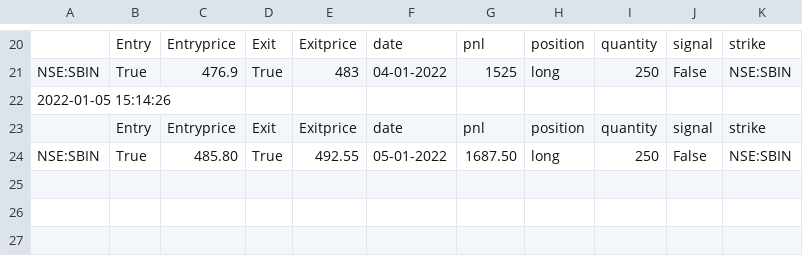
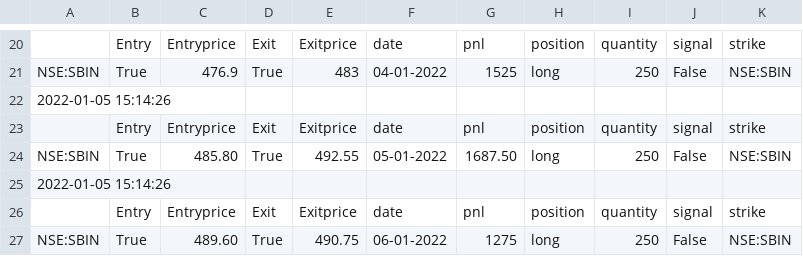
Before and after one commit to pragathi2016/stream, a CSV file: sbin.csv, drawn as a sheet; only a part is shown, gaps mark what is left out.

```diff
--- a/sbin.csv
+++ b/sbin.csv
@@ -24 +24,4 @@ NSE:SBIN,True,476.9,True,483,04-01-2022,1525,long,250,False,NSE:SBIN
 NSE:SBIN,True,485.80,True,492.55,05-01-2022,1687.50,long,250,False,NSE:SBIN
+2022-01-05 15:14:26
+,Entry,Entryprice,Exit,Exitprice,date,pnl,position,quantity,signal,strike
+NSE:SBIN,True,489.60,True,490.75,06-01-2022,1275,long,250,False,NSE:SBIN
```
